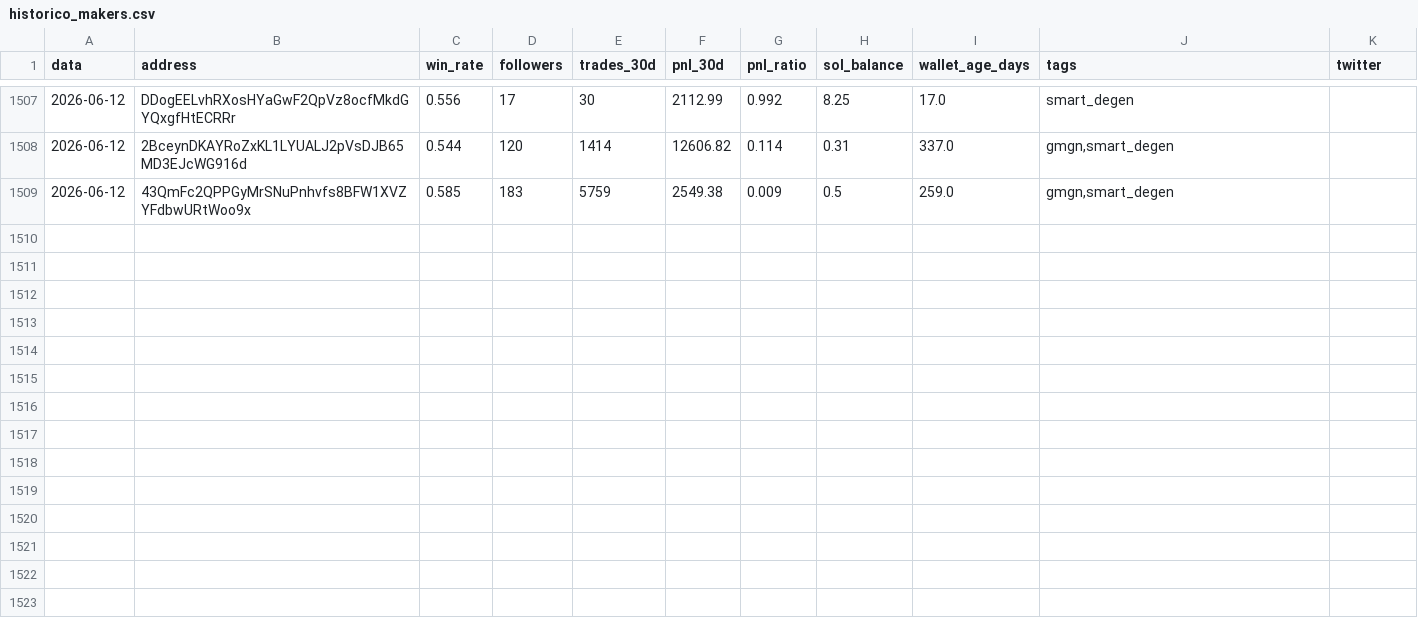
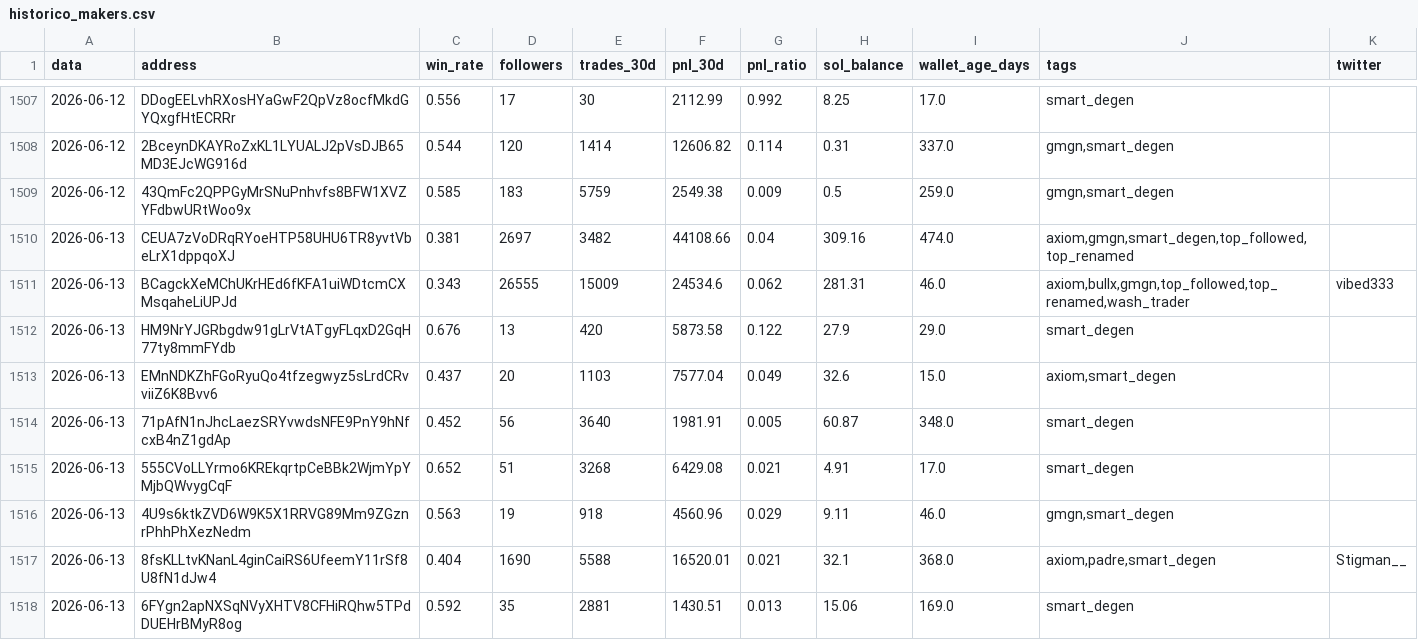
Before and after one commit to justafake33/descobrir_carteiras, a CSV file: historico_makers.csv, drawn as a sheet; only a part is shown, gaps mark what is left out; the diff covers the shown part only; the diff names each change by its address in the sheet, - before the commit and + after, or states it on an @@ line.

```diff
--- a/historico_makers.csv
+++ b/historico_makers.csv
+row 1510: 2026-06-13 | CEUA7zVoDRqRYoeHTP58UHU6TR8yvtVbeLrX1dppqoXJ | 0.381 | 2697 | 3482 | 44108.66 | 0.04 | 309.16 | 474.0 | axiom,gmgn,smart_degen,top_followed,top_renamed
+row 1511: 2026-06-13 | BCagckXeMChUKrHEd6fKFA1uiWDtcmCXMsqaheLiUPJd | 0.343 | 26555 | 15009 | 24534.6 | 0.062 | 281.31 | 46.0 | axiom,bullx,gmgn,top_followed,top_renamed,wash_trader | vibed333
+row 1512: 2026-06-13 | HM9NrYJGRbgdw91gLrVtATgyFLqxD2GqH77ty8mmFYdb | 0.676 | 13 | 420 | 5873.58 | 0.122 | 27.9 | 29.0 | smart_degen
+row 1513: 2026-06-13 | EMnNDKZhFGoRyuQo4tfzegwyz5sLrdCRvviiZ6K8Bvv6 | 0.437 | 20 | 1103 | 7577.04 | 0.049 | 32.6 | 15.0 | axiom,smart_degen
+row 1514: 2026-06-13 | 71pAfN1nJhcLaezSRYvwdsNFE9PnY9hNfcxB4nZ1gdAp | 0.452 | 56 | 3640 | 1981.91 | 0.005 | 60.87 | 348.0 | smart_degen
+row 1515: 2026-06-13 | 555CVoLLYrmo6KREkqrtpCeBBk2WjmYpYMjbQWvygCqF | 0.652 | 51 | 3268 | 6429.08 | 0.021 | 4.91 | 17.0 | smart_degen
+row 1516: 2026-06-13 | 4U9s6ktkZVD6W9K5X1RRVG89Mm9ZGznrPhhPhXezNedm | 0.563 | 19 | 918 | 4560.96 | 0.029 | 9.11 | 46.0 | gmgn,smart_degen
+row 1517: 2026-06-13 | 8fsKLLtvKNanL4ginCaiRS6UfeemY11rSf8U8fN1dJw4 | 0.404 | 1690 | 5588 | 16520.01 | 0.021 | 32.1 | 368.0 | axiom,padre,smart_degen | Stigman__
+row 1518: 2026-06-13 | 6FYgn2apNXSqNVyXHTV8CFHiRQhw5TPdDUEHrBMyR8og | 0.592 | 35 | 2881 | 1430.51 | 0.013 | 15.06 | 169.0 | smart_degen
```
Also changed, not shown: 9 added rows elsewhere in this file.
